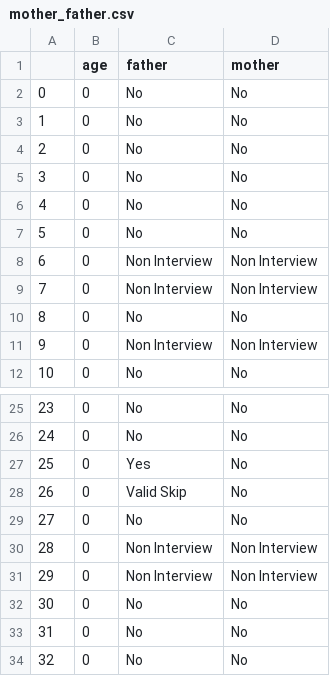
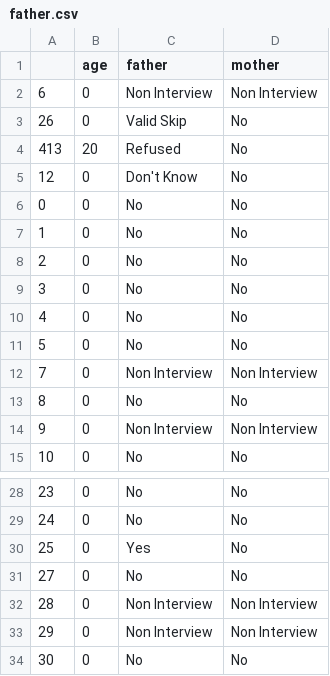
Before and after one commit to TilDeathDoUsChart/TilDeathDoUsChart.github.io, a CSV file: visualizations/incarceration/father.csv (was visualizations/incarceration/mother_father.csv), drawn as a sheet; only a part is shown, gaps mark what is left out; the shorter side is filled out with more unchanged rows; addresses are those after the commit; the diff names each change by its address in the sheet, - before the commit and + after, or states it on an @@ line.

```diff
--- a/visualizations/incarceration/mother_father.csv
+++ b/visualizations/incarceration/father.csv
@@ row 9 moved to row 2: 6 @@
@@ row 28 moved to row 3: 26 @@
+row 4: 413 | 20 | Refused | No
+row 5: 12 | 0 | Don't Know | No
@@ column A renumbered in row 12 @@
```
Also changed, not shown: 6 other files.
